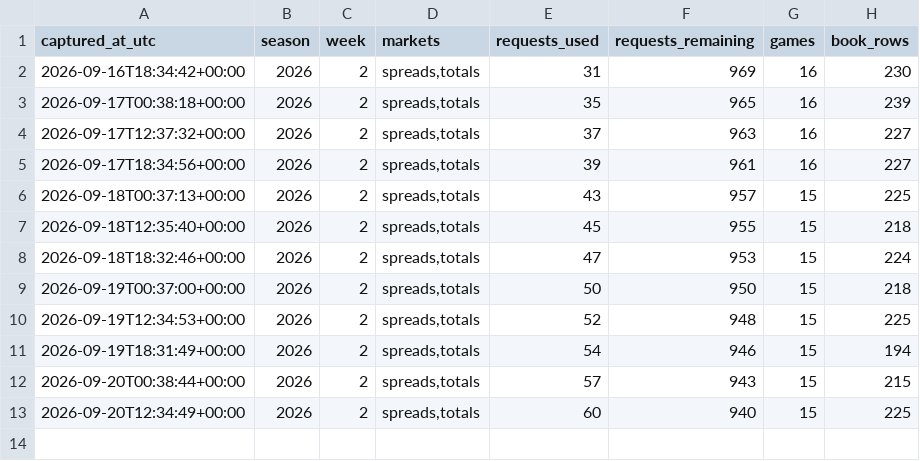
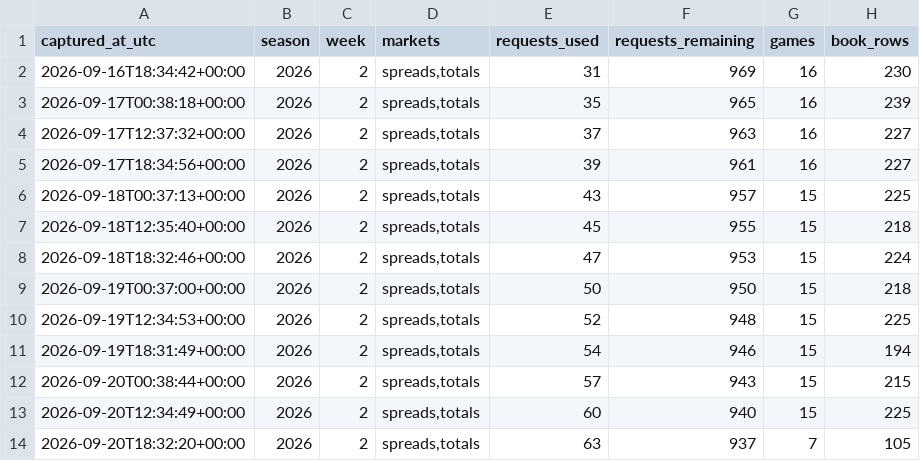
Before and after one commit to zgriesser-hue/-core-v2-nfl, a CSV file: data/market/api_usage.csv, drawn as a sheet.

```diff
--- a/data/market/api_usage.csv
+++ b/data/market/api_usage.csv
@@ -13 +13,2 @@ captured_at_utc,season,week,markets,requests_used,requests_remaining,games,book_
 2026-09-20T12:34:49+00:00,2026,2,"spreads,totals",60,940,15,225
+2026-09-20T18:32:20+00:00,2026,2,"spreads,totals",63,937,7,105
```
Also changed, not shown: data/market/2026/week_02/market_consensus_history.csv, data/tracking/projection_market_snapshots.csv, 1 other file.
